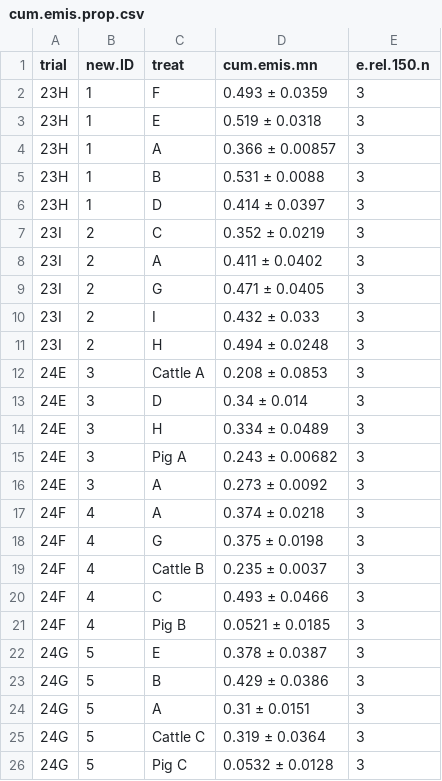
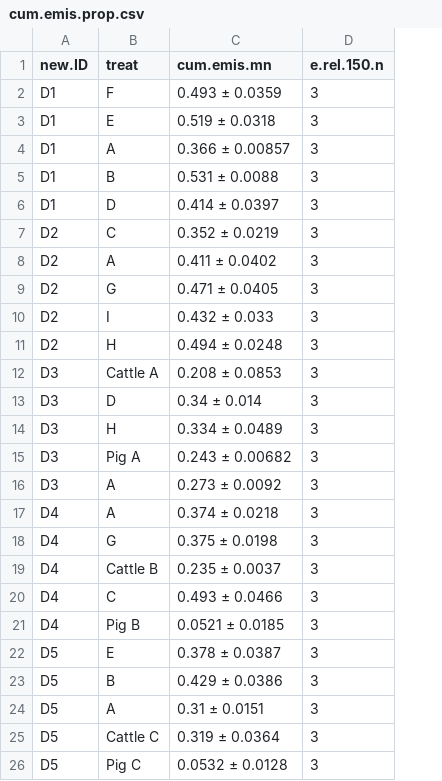
Before and after one commit to AU-BCE-EE/Pedersen-2025-MAG, a CSV file: output/cum.emis.prop.csv, drawn as a sheet; removed rows and columns are numbered as before the commit, all else as after; the diff names each change by its address in the sheet, - before the commit and + after, or states it on an @@ line.

```diff
--- a/output/cum.emis.prop.csv
+++ b/output/cum.emis.prop.csv
-column A (trial), rows 2-26: 23H | 23H | 23H | 23H | 23H | 23I | 23I | 23I | 23I | 23I | 24E | 24E | 24E | 24E | 24E | 24F | 24F | 24F | 24F | 24F | 24G | 24G | 24G | 24G | 24G
-A2:A6 (new.ID): 1
+A2:A6 (new.ID): D1
-A7:A11 (new.ID): 2
+A7:A11 (new.ID): D2
-A12:A16 (new.ID): 3
+A12:A16 (new.ID): D3
-A17:A21 (new.ID): 4
+A17:A21 (new.ID): D4
-A22:A26 (new.ID): 5
+A22:A26 (new.ID): D5
```
Also changed, not shown: output/cum.emis.treat.csv, output/cum.emis.treat.sup.csv, 11 other files.
